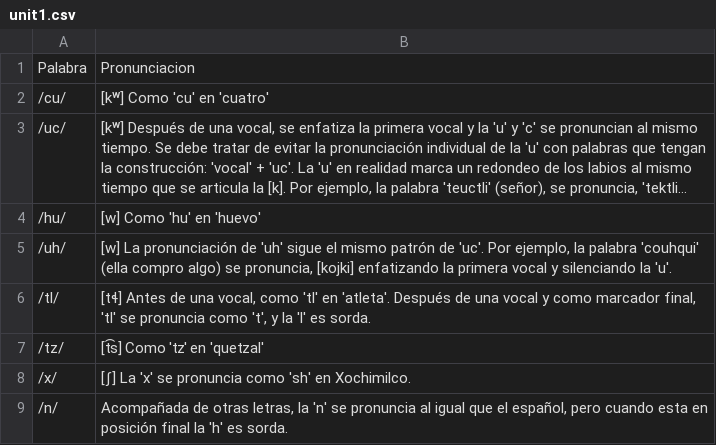
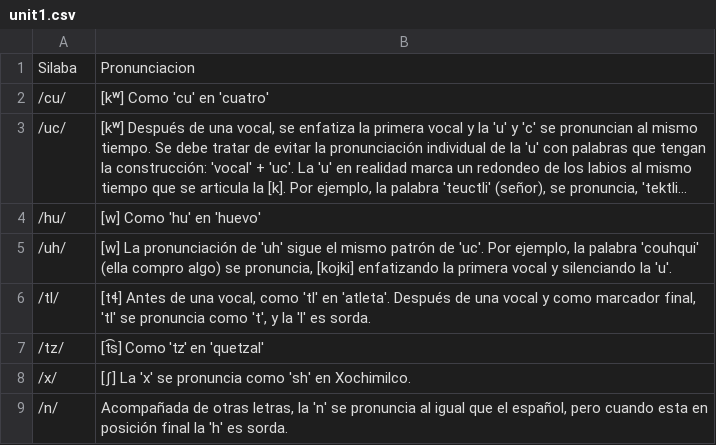
Before and after one commit to DARR-1/NAWI, a CSV file: Frontend/database/listening/unit1.csv, drawn as a sheet; long unchanged cells end in ….

Commit message:
Actualizar encabezado de archivo CSV de 'Palabra' a 'Silaba'

```diff
--- a/Frontend/database/listening/unit1.csv
+++ b/Frontend/database/listening/unit1.csv
@@ -1,2 +1,2 @@
-Palabra,Pronunciacion
+Silaba,Pronunciacion
 /cu/,"[kʷ] Como 'cu' en 'cuatro'"
```
